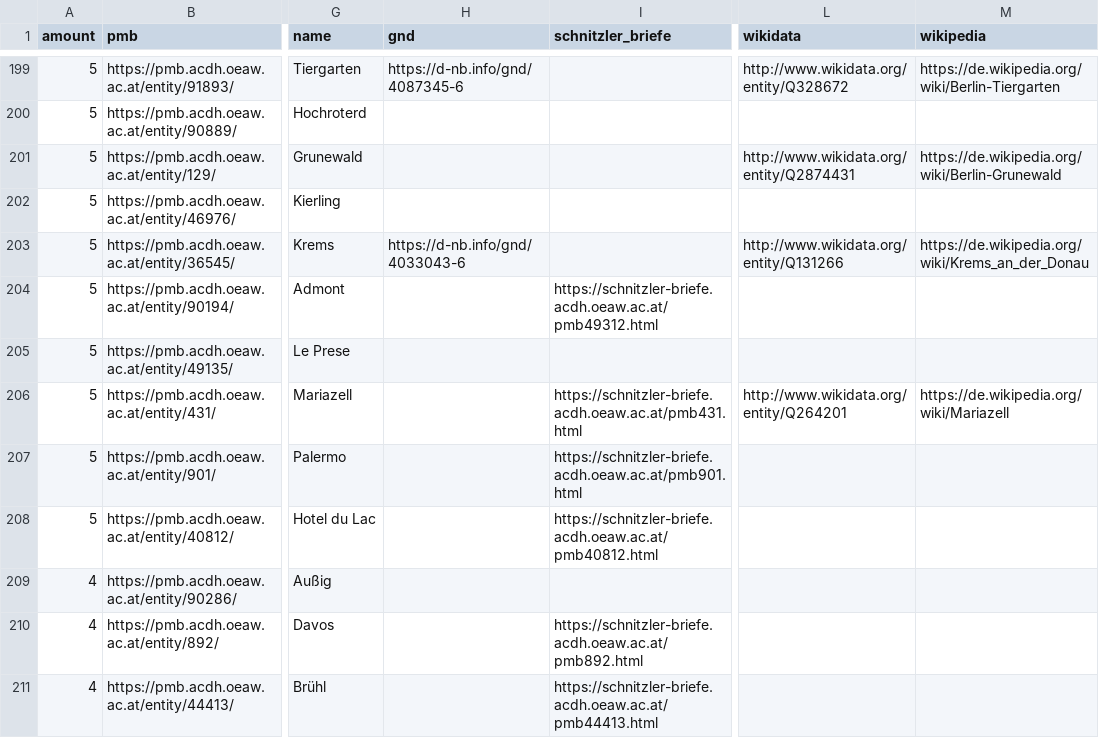
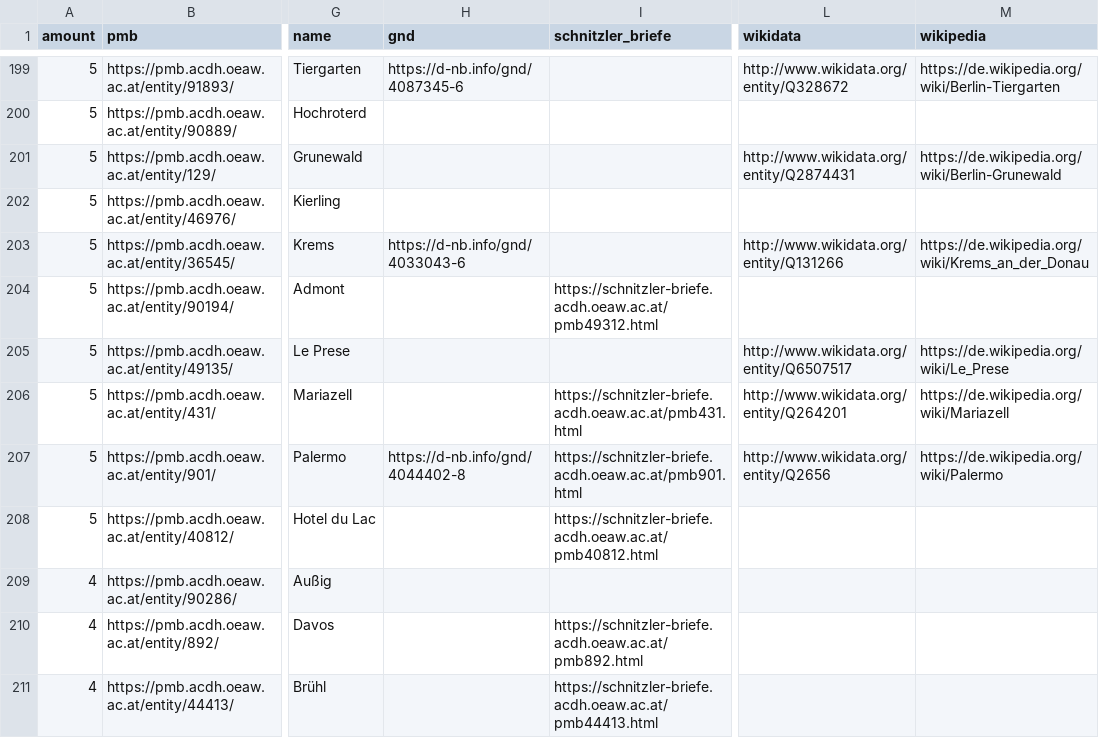
Before and after one commit to arthur-schnitzler/schnitzler-orte, a CSV file: data/places.csv, drawn as a sheet; only a part is shown, gaps mark what is left out; the diff covers the shown part only; the diff names each change by its address in the sheet, - before the commit and + after, or states it on an @@ line.

```diff
--- a/data/places.csv
+++ b/data/places.csv
-L205 (wikidata): (empty)
+L205 (wikidata): http://www.wikidata.org/entity/Q6507517
-M205 (wikipedia): (empty)
+M205 (wikipedia): https://de.wikipedia.org/wiki/Le_Prese
-H207 (gnd): (empty)
+H207 (gnd): https://d-nb.info/gnd/4044402-8
-L207 (wikidata): (empty)
+L207 (wikidata): http://www.wikidata.org/entity/Q2656
-M207 (wikipedia): (empty)
+M207 (wikipedia): https://de.wikipedia.org/wiki/Palermo
```
Also changed, not shown: 1 added row, 1 removed row, 1 moved row and 31 edited cells elsewhere in this file, 4 other files.
